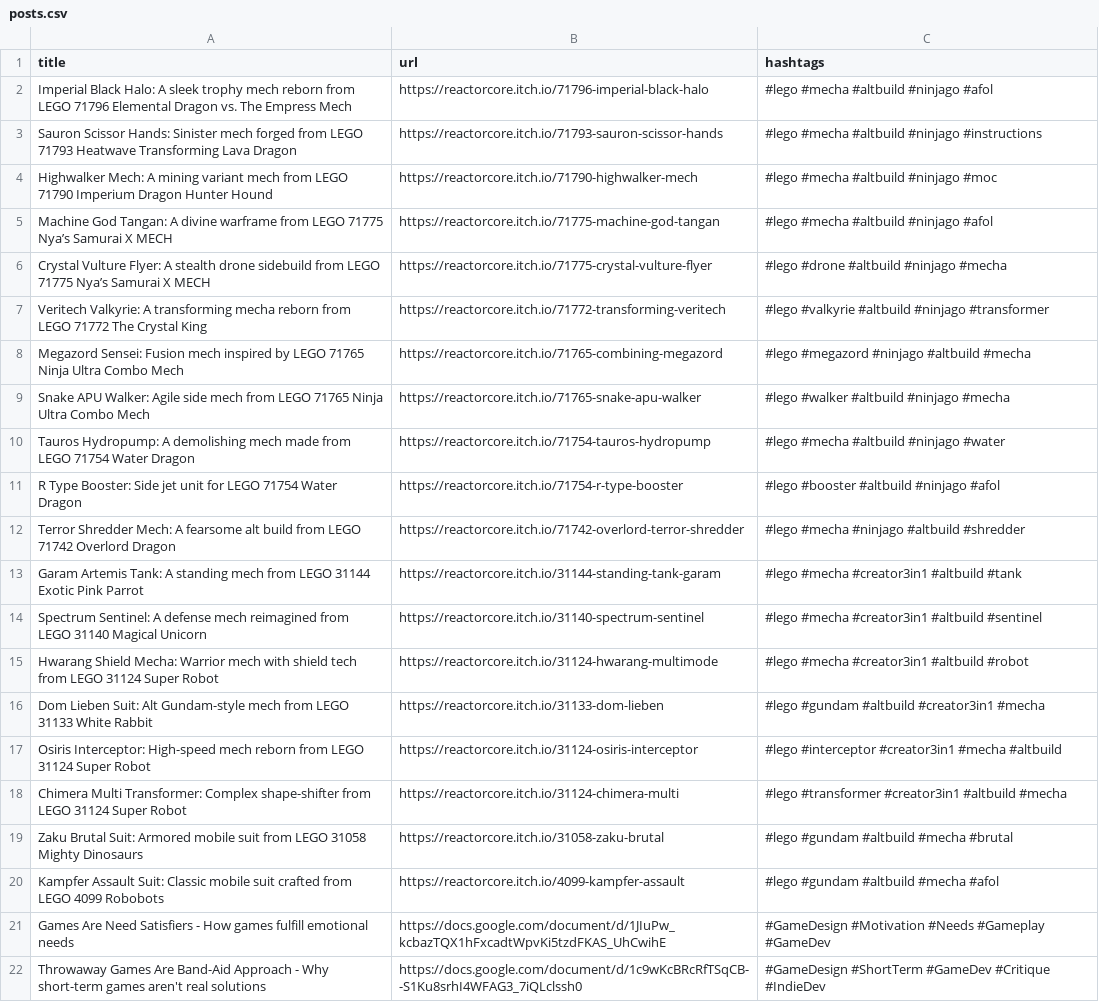
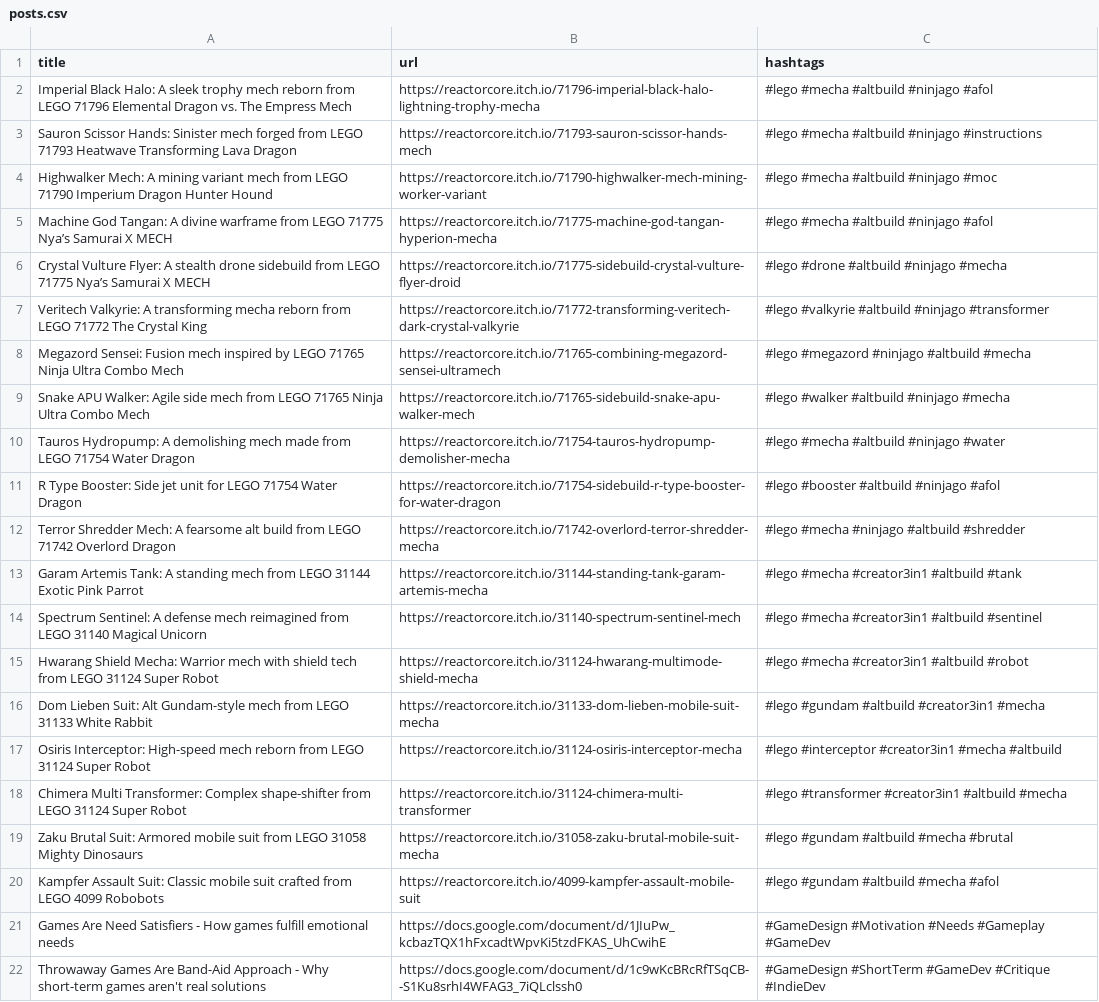
Before and after one commit to ReactorcoreGames/BlueskyAutoPoster, a CSV file: posts.csv, drawn as a sheet; only a part is shown; the diff covers the shown part only; the diff names each change by its address in the sheet, - before the commit and + after, or states it on an @@ line.

```diff
--- a/posts.csv
+++ b/posts.csv
-B2 (url): https://reactorcore.itch.io/71796-imperial-black-halo
+B2 (url): https://reactorcore.itch.io/71796-imperial-black-halo-lightning-trophy-mecha
-B3 (url): https://reactorcore.itch.io/71793-sauron-scissor-hands
+B3 (url): https://reactorcore.itch.io/71793-sauron-scissor-hands-mech
-B4 (url): https://reactorcore.itch.io/71790-highwalker-mech
+B4 (url): https://reactorcore.itch.io/71790-highwalker-mech-mining-worker-variant
-B5 (url): https://reactorcore.itch.io/71775-machine-god-tangan
+B5 (url): https://reactorcore.itch.io/71775-machine-god-tangan-hyperion-mecha
-B6 (url): https://reactorcore.itch.io/71775-crystal-vulture-flyer
+B6 (url): https://reactorcore.itch.io/71775-sidebuild-crystal-vulture-flyer-droid
-B7 (url): https://reactorcore.itch.io/71772-transforming-veritech
+B7 (url): https://reactorcore.itch.io/71772-transforming-veritech-dark-crystal-valkyrie
-B8 (url): https://reactorcore.itch.io/71765-combining-megazord
+B8 (url): https://reactorcore.itch.io/71765-combining-megazord-sensei-ultramech
-B9 (url): https://reactorcore.itch.io/71765-snake-apu-walker
+B9 (url): https://reactorcore.itch.io/71765-sidebuild-snake-apu-walker-mech
-B10 (url): https://reactorcore.itch.io/71754-tauros-hydropump
+B10 (url): https://reactorcore.itch.io/71754-tauros-hydropump-demolisher-mecha
-B11 (url): https://reactorcore.itch.io/71754-r-type-booster
+B11 (url): https://reactorcore.itch.io/71754-sidebuild-r-type-booster-for-water-dragon
-B12 (url): https://reactorcore.itch.io/71742-overlord-terror-shredder
+B12 (url): https://reactorcore.itch.io/71742-overlord-terror-shredder-mecha
-B13 (url): https://reactorcore.itch.io/31144-standing-tank-garam
+B13 (url): https://reactorcore.itch.io/31144-standing-tank-garam-artemis-mecha
-B14 (url): https://reactorcore.itch.io/31140-spectrum-sentinel
+B14 (url): https://reactorcore.itch.io/31140-spectrum-sentinel-mech
-B15 (url): https://reactorcore.itch.io/31124-hwarang-multimode
+B15 (url): https://reactorcore.itch.io/31124-hwarang-multimode-shield-mecha
-B16 (url): https://reactorcore.itch.io/31133-dom-lieben
+B16 (url): https://reactorcore.itch.io/31133-dom-lieben-mobile-suit-mecha
-B17 (url): https://reactorcore.itch.io/31124-osiris-interceptor
+B17 (url): https://reactorcore.itch.io/31124-osiris-interceptor-mecha
-B18 (url): https://reactorcore.itch.io/31124-chimera-multi
+B18 (url): https://reactorcore.itch.io/31124-chimera-multi-transformer
-B19 (url): https://reactorcore.itch.io/31058-zaku-brutal
+B19 (url): https://reactorcore.itch.io/31058-zaku-brutal-mobile-suit-mecha
-B20 (url): https://reactorcore.itch.io/4099-kampfer-assault
+B20 (url): https://reactorcore.itch.io/4099-kampfer-assault-mobile-suit
```
Also changed, not shown: 54 edited cells elsewhere in this file.
